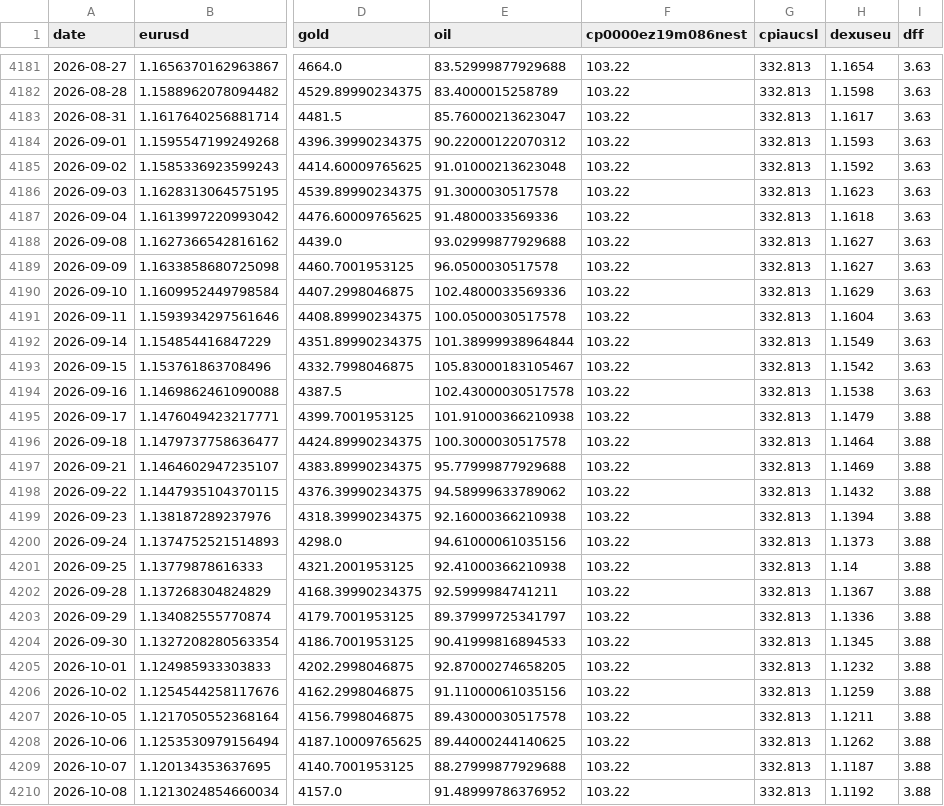
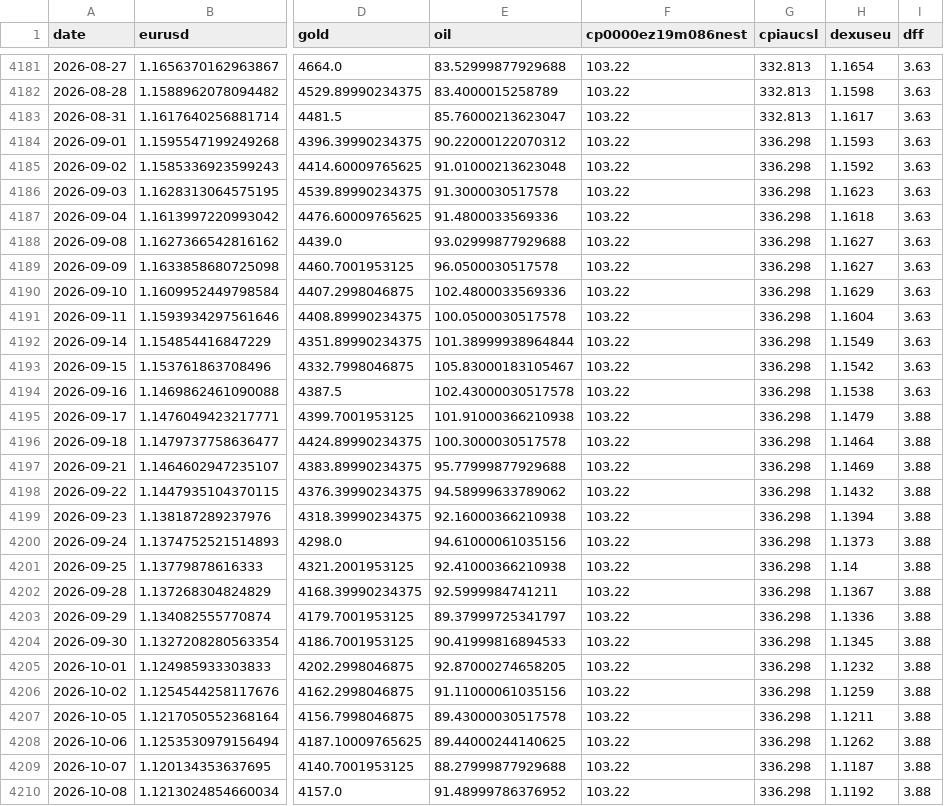
Before and after one commit to GCS230476/Final-Project-2, a CSV file: data/interim/fx_master_dataset.csv, drawn as a sheet; only a part is shown, gaps mark what is left out; the diff covers the shown part only; the diff names each change by its address in the sheet, - before the commit and + after, or states it on an @@ line.

Commit message:
Auto data update

```diff
--- a/data/interim/fx_master_dataset.csv
+++ b/data/interim/fx_master_dataset.csv
-G4184:G4210 (cpiaucsl): 332.813
+G4184:G4210 (cpiaucsl): 336.298
```
Also changed, not shown: 1 added row and 10 edited cells elsewhere in this file, 1 other file.
